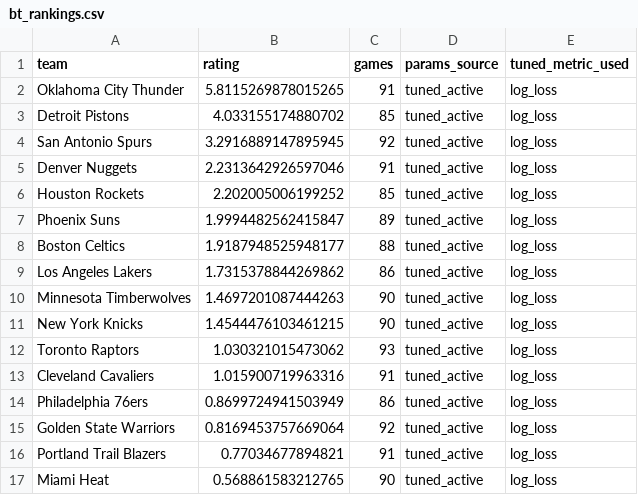
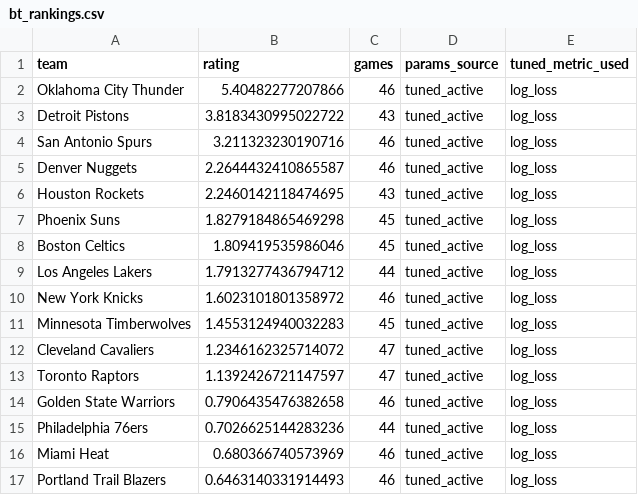
Before and after one commit to prairiepilotfpv/sports-power-ratings, a CSV file: data/processed/nba/2025-26/bt_rankings.csv, drawn as a sheet; only a part is shown; the diff covers the shown part only.

```diff
--- a/data/processed/nba/2025-26/bt_rankings.csv
+++ b/data/processed/nba/2025-26/bt_rankings.csv
@@ -1,17 +1,17 @@
 team,rating,games,params_source,tuned_metric_used
-Oklahoma City Thunder,5.8115269878015265,91,tuned_active,log_loss
-Detroit Pistons,4.033155174880702,85,tuned_active,log_loss
-San Antonio Spurs,3.2916889147895945,92,tuned_active,log_loss
-Denver Nuggets,2.2313642926597046,91,tuned_active,log_loss
-Houston Rockets,2.202005006199252,85,tuned_active,log_loss
-Phoenix Suns,1.9994482562415847,89,tuned_active,log_loss
-Boston Celtics,1.9187948525948177,88,tuned_active,log_loss
-Los Angeles Lakers,1.7315378844269862,86,tuned_active,log_loss
-Minnesota Timberwolves,1.4697201087444263,90,tuned_active,log_loss
-New York Knicks,1.4544476103461215,90,tuned_active,log_loss
-Toronto Raptors,1.030321015473062,93,tuned_active,log_loss
-Cleveland Cavaliers,1.015900719963316,91,tuned_active,log_loss
-Philadelphia 76ers,0.8699724941503949,86,tuned_active,log_loss
-Golden State Warriors,0.8169453757669064,92,tuned_active,log_loss
-Portland Trail Blazers,0.77034677894821,91,tuned_active,log_loss
-Miami Heat,0.568861583212765,90,tuned_active,log_loss
+Oklahoma City Thunder,5.40482277207866,46,tuned_active,log_loss
+Detroit Pistons,3.8183430995022722,43,tuned_active,log_loss
+San Antonio Spurs,3.211323230190716,46,tuned_active,log_loss
+Denver Nuggets,2.2644432410865587,46,tuned_active,log_loss
+Houston Rockets,2.2460142118474695,43,tuned_active,log_loss
+Phoenix Suns,1.8279184865469298,45,tuned_active,log_loss
+Boston Celtics,1.809419535986046,45,tuned_active,log_loss
+Los Angeles Lakers,1.7913277436794712,44,tuned_active,log_loss
+New York Knicks,1.6023101801358972,46,tuned_active,log_loss
+Minnesota Timberwolves,1.4553124940032283,45,tuned_active,log_loss
+Cleveland Cavaliers,1.2346162325714072,47,tuned_active,log_loss
+Toronto Raptors,1.1392426721147597,47,tuned_active,log_loss
+Golden State Warriors,0.7906435476382658,46,tuned_active,log_loss
+Philadelphia 76ers,0.7026625144283236,44,tuned_active,log_loss
+Miami Heat,0.680366740573969,46,tuned_active,log_loss
+Portland Trail Blazers,0.6463140331914493,46,tuned_active,log_loss
```
Also changed, not shown: 2 added rows, 2 removed rows and 24 edited cells elsewhere in this file, data/processed/nba/2025-26/elo_rankings.csv, data/processed/nba/2025-26/gssd_rankings.csv, 13 other files.
